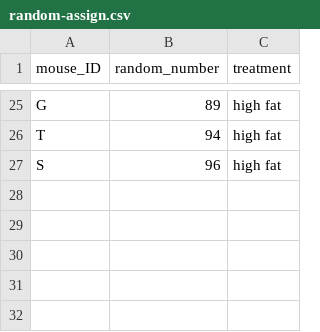
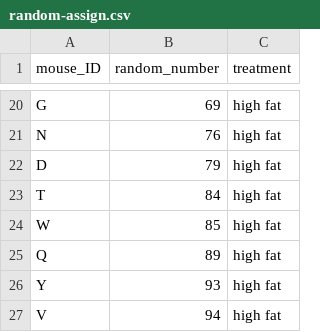
Before and after one commit to zkamvar/statistical-experimental-design, a CSV file: data/random-assign.csv, drawn as a sheet; only a part is shown, gaps mark what is left out; the diff covers the shown part only.

```diff
--- a/data/random-assign.csv
+++ b/data/random-assign.csv
@@ -25,3 +20,8 @@
-"G",89,"high fat"
-"T",94,"high fat"
-"S",96,"high fat"
+"G",69,"high fat"
+"N",76,"high fat"
+"D",79,"high fat"
+"T",84,"high fat"
+"W",85,"high fat"
+"Q",89,"high fat"
+"Y",93,"high fat"
+"V",94,"high fat"
```
Also changed, not shown: 10 added rows, 15 removed rows and 8 edited cells elsewhere in this file, data/heart_rate.csv, 46 other files.
